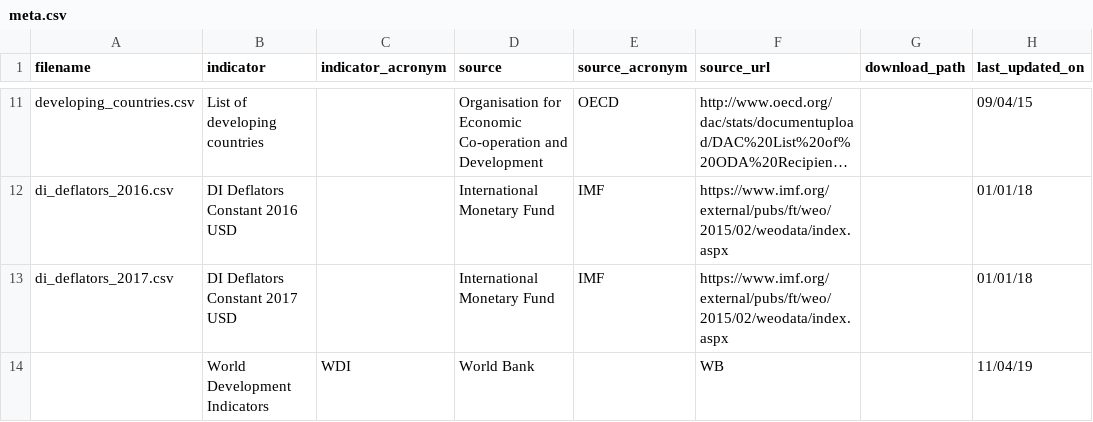
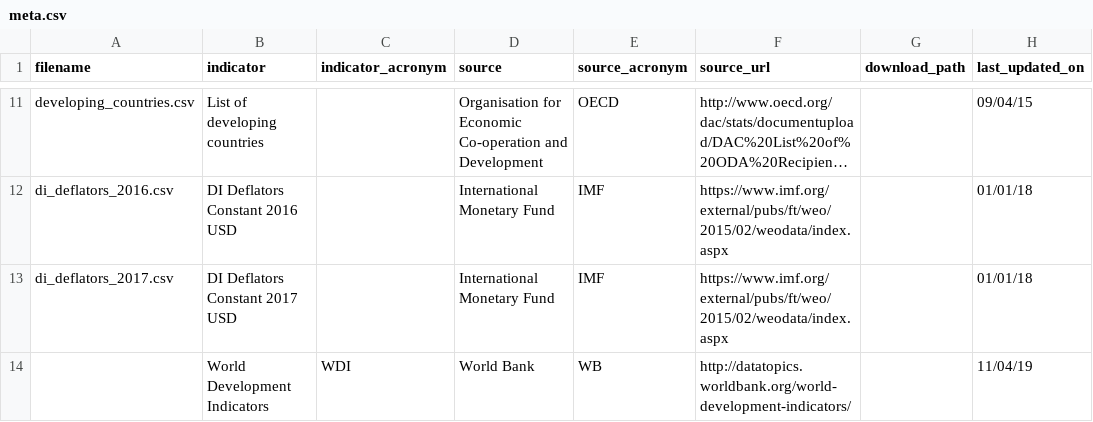
Before and after one commit to devinit/ddw-analyst-ui, a CSV file: data_updates/manual/CSV/meta.csv, drawn as a sheet; only a part is shown, gaps mark what is left out; long unchanged cells end in …; the diff names each change by its address in the sheet, - before the commit and + after, or states it on an @@ line.

```diff
--- a/data_updates/manual/CSV/meta.csv
+++ b/data_updates/manual/CSV/meta.csv
-E14 (source_acronym): (empty)
+E14 (source_acronym): WB
-F14 (source_url): WB
+F14 (source_url): http://datatopics.worldbank.org/world-development-indicators/
```
Also changed, not shown: 6 other files.
